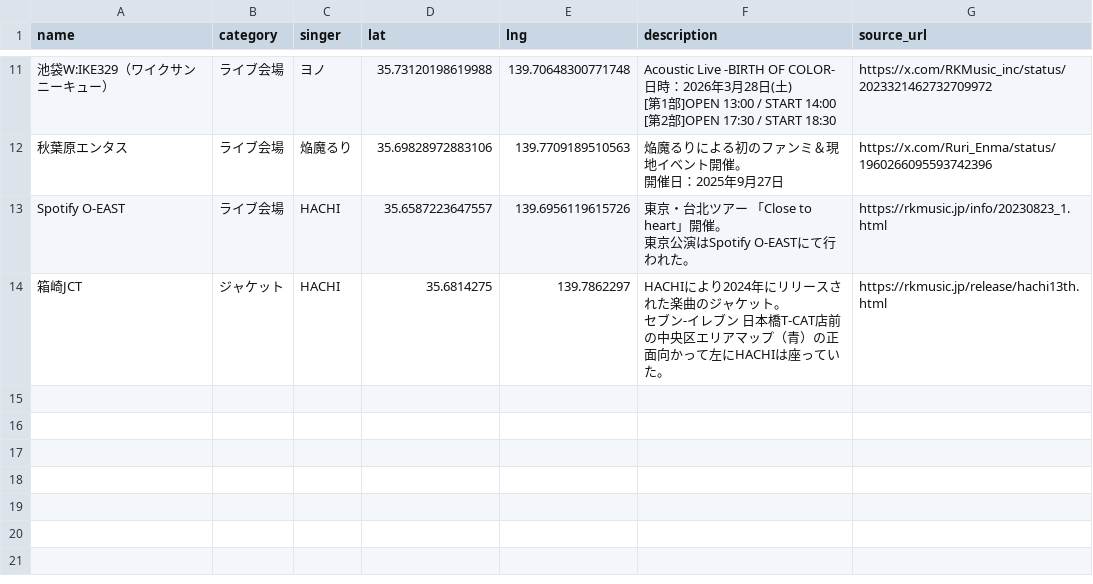
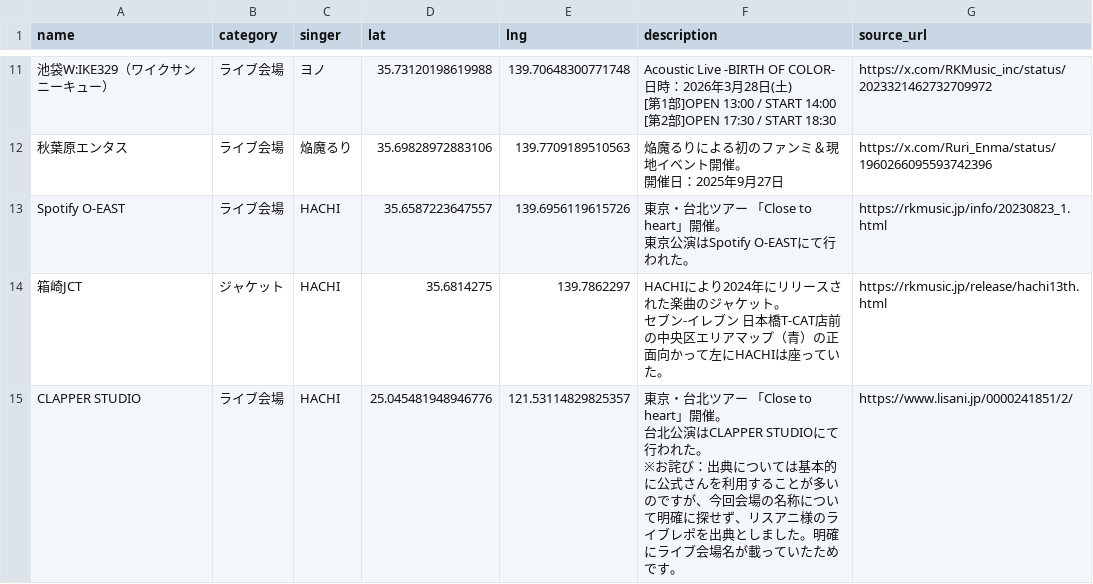
Before and after one commit to Kinshutei/PilgrimageMap_forRKMusicListener, a CSV file: locations.csv, drawn as a sheet; only a part is shown, gaps mark what is left out.

Commit message:
update locations.csv

```diff
--- a/locations.csv
+++ b/locations.csv
@@ -42 +42,4 @@ Spotify O-EAST,ライブ会場,HACHI,35.6587223647557,139.6956119615726,"東京
 セブン-イレブン 日本橋T-CAT店前の中央区エリアマップ（青）の正面向かって左にHACHIは座っていた。",https://rkmusic.jp/release/hachi13th.html
+CLAPPER STUDIO,ライブ会場,HACHI,25.045481948946776,121.53114829825357,"東京・台北ツアー 「Close to heart」開催。
+台北公演はCLAPPER STUDIOにて行われた。
+※お詫び：出典については基本的に公式さんを利用することが多いのですが、今回会場の名称について明確に探せず、リスアニ様のライブレポを出典としました。明確にライブ会場名が載っていたためです。",https://www.lisani.jp/0000241851/2/
```
